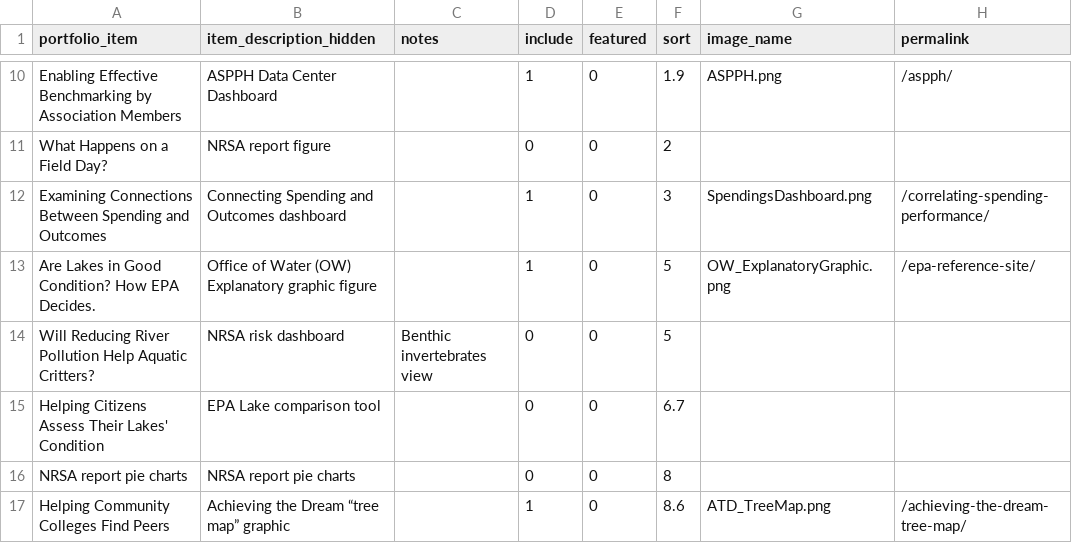
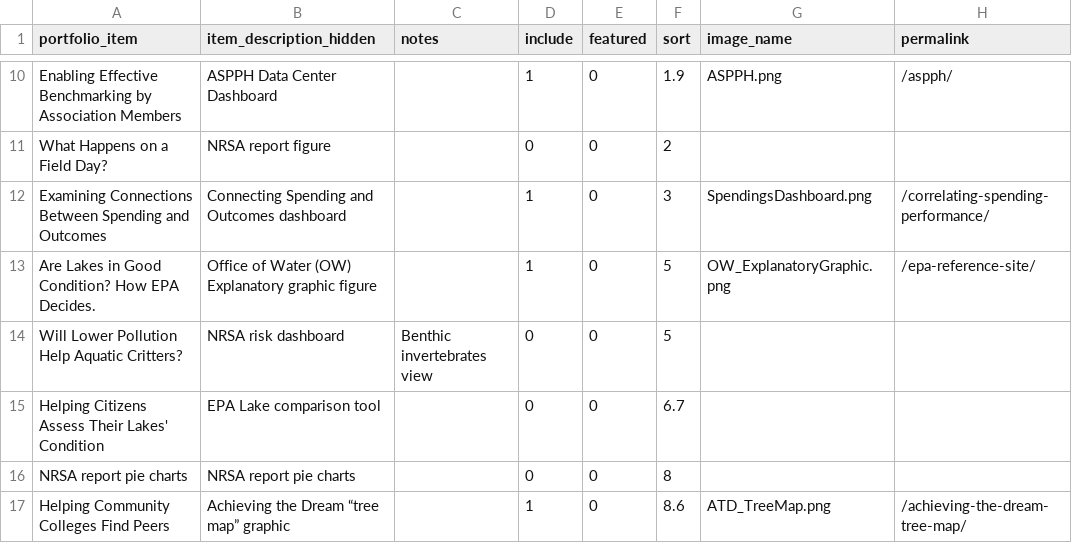
Before and after one commit to crow-insight/crow-insight.github.io, a CSV file: assets/data/portfolio_tags.csv, drawn as a sheet; only a part is shown, gaps mark what is left out; the diff covers the shown part only; the diff names each change by its address in the sheet, - before the commit and + after, or states it on an @@ line.

Commit message:
Modified titles

```diff
--- a/assets/data/portfolio_tags.csv
+++ b/assets/data/portfolio_tags.csv
-A14 (portfolio_item): Will Reducing River Pollution Help…
+A14 (portfolio_item): Will Lower Pollution Help…
```
Also changed, not shown: 9 edited cells elsewhere in this file.
